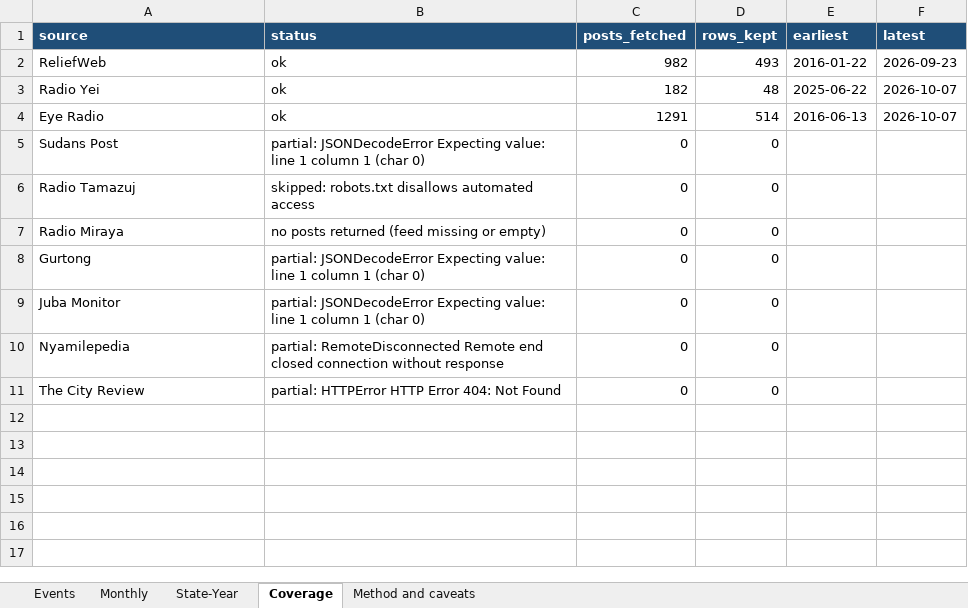
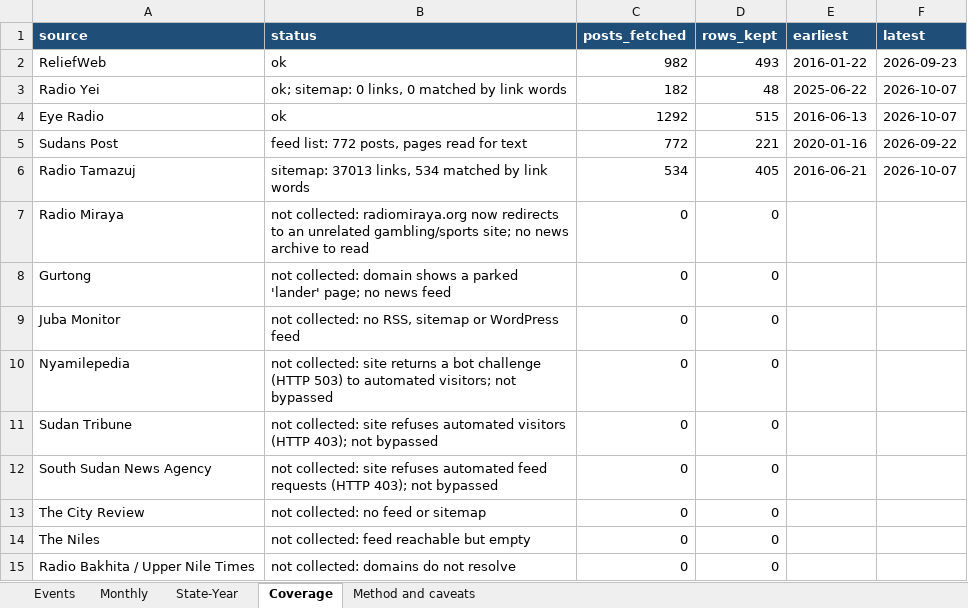
Before and after one commit to Penuelabi/altimetry-nightly, an Excel workbook: news_history_out/south_sudan_climate_news_2016_2026.xlsx, sheet Coverage, drawn as a sheet; values as stored, in another font and other column widths than the file's, no borders; addresses are those after the commit; the diff names each change by its address in the sheet, - before the commit and + after, or states it on an @@ line.

```diff
--- a/news_history_out/south_sudan_climate_news_2016_2026.xlsx (sheet Coverage)
+++ b/news_history_out/south_sudan_climate_news_2016_2026.xlsx (sheet Coverage)
-B3 (status): ok
+B3 (status): ok; sitemap: 0 links, 0 matched by link words
-C4 (posts_fetched): 1291
+C4 (posts_fetched): 1292
-D4 (rows_kept): 514
+D4 (rows_kept): 515
-B5 (status): partial: JSONDecodeError Expecting value: line 1 column 1 (char 0)
+B5 (status): feed list: 772 posts, pages read for text
-C5 (posts_fetched): 0
+C5 (posts_fetched): 772
-D5 (rows_kept): 0
+D5 (rows_kept): 221
-E5 (earliest): (empty)
+E5 (earliest): 2020-01-16
-F5 (latest): (empty)
+F5 (latest): 2026-09-22
-B6 (status): skipped: robots.txt disallows automated access
+B6 (status): sitemap: 37013 links, 534 matched by link words
-C6 (posts_fetched): 0
+C6 (posts_fetched): 534
-D6 (rows_kept): 0
+D6 (rows_kept): 405
-E6 (earliest): (empty)
+E6 (earliest): 2016-06-21
-F6 (latest): (empty)
+F6 (latest): 2026-10-07
-B7 (status): no posts returned (feed missing or empty)
+B7 (status): not collected: radiomiraya.org now redirects to an unrelated gambling/sports site; no news archive to read
-B8 (status): partial: JSONDecodeError Expecting value: line 1 column 1 (char 0)
+B8 (status): not collected: domain shows a parked 'lander' page; no news feed
-B9 (status): partial: JSONDecodeError Expecting value: line 1 column 1 (char 0)
+B9 (status): not collected: no RSS, sitemap or WordPress feed
-B10 (status): partial: RemoteDisconnected Remote end closed connection without response
+B10 (status): not collected: site returns a bot challenge (HTTP 503) to automated visitors; not bypassed
+row 11: Sudan Tribune | not collected: site refuses automated visitors (HTTP 403); not bypassed | 0 | 0
+row 12: South Sudan News Agency | not collected: site refuses automated feed requests (HTTP 403); not bypassed | 0 | 0
-B13 (status): partial: HTTPError HTTP Error 404: Not Found
+B13 (status): not collected: no feed or sitemap
+row 14: The Niles | not collected: feed reachable but empty | 0 | 0
+row 15: Radio Bakhita / Upper Nile Times | not collected: domains do not resolve | 0 | 0
```
Also changed, not shown: sheet Events, sheet Monthly, sheet State-Year, sheet Method and caveats, 2 other files.
